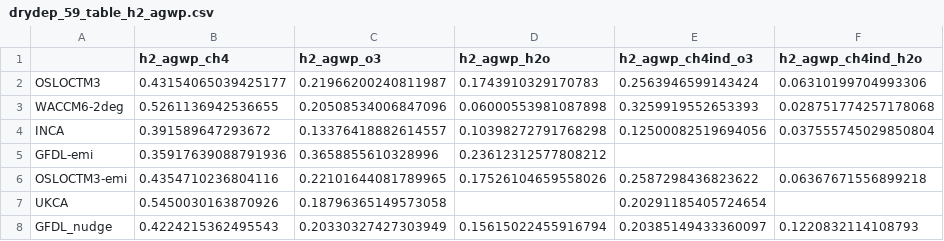
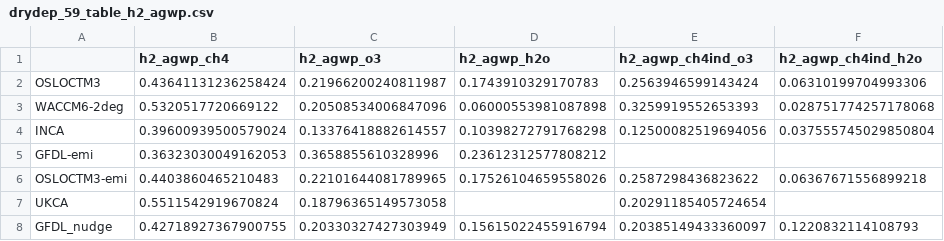
Before and after one commit to ciceroOslo/Hydrogen_GWP, a CSV file: output/drydep_59_table_h2_agwp.csv, drawn as a sheet.

```diff
--- a/output/drydep_59_table_h2_agwp.csv
+++ b/output/drydep_59_table_h2_agwp.csv
@@ -1,8 +1,8 @@
 ,h2_agwp_ch4,h2_agwp_o3,h2_agwp_h2o,h2_agwp_ch4ind_o3,h2_agwp_ch4ind_h2o
-OSLOCTM3,0.43154065039425177,0.21966200240811987,0.1743910329170783,0.2563946599143424,0.06310199704993306
-WACCM6-2deg,0.5261136942536655,0.20508534006847096,0.06000553981087898,0.3259919552653393,0.028751774257178068
-INCA,0.391589647293672,0.13376418882614557,0.10398272791768298,0.12500082519694056,0.037555745029850804
-GFDL-emi,0.35917639088791936,0.3658855610328996,0.23612312577808212,,
-OSLOCTM3-emi,0.4354710236804116,0.22101644081789965,0.17526104659558026,0.2587298436823622,0.06367671556899218
-UKCA,0.5450030163870926,0.18796365149573058,,0.20291185405724654,
-GFDL_nudge,0.4224215362495543,0.20330327427303949,0.15615022455916794,0.20385149433360097,0.1220832114108793
+OSLOCTM3,0.43641131236258424,0.21966200240811987,0.1743910329170783,0.2563946599143424,0.06310199704993306
+WACCM6-2deg,0.5320517720669122,0.20508534006847096,0.06000553981087898,0.3259919552653393,0.028751774257178068
+INCA,0.39600939500579024,0.13376418882614557,0.10398272791768298,0.12500082519694056,0.037555745029850804
+GFDL-emi,0.36323030049162053,0.3658855610328996,0.23612312577808212,,
+OSLOCTM3-emi,0.4403860465210483,0.22101644081789965,0.17526104659558026,0.2587298436823622,0.06367671556899218
+UKCA,0.5511542919670824,0.18796365149573058,,0.20291185405724654,
+GFDL_nudge,0.42718927367900755,0.20330327427303949,0.15615022455916794,0.20385149433360097,0.1220832114108793
```
Also changed, not shown: output/drydep_59_table_ch4_gwp.csv, output/drydep_59_table_h2_gwp.csv, 9 other files.
